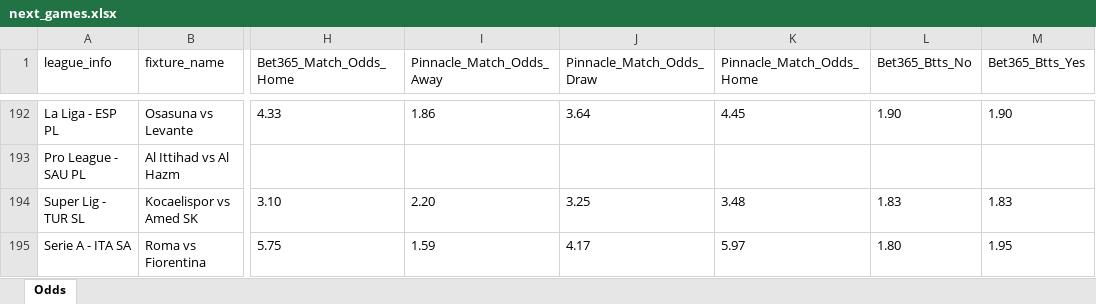
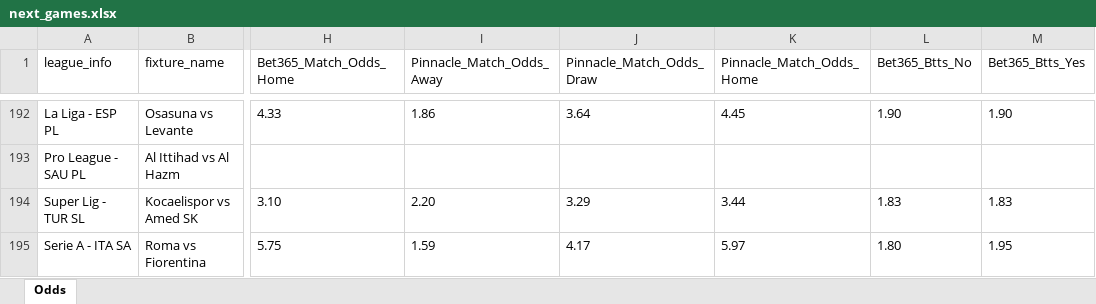
Before and after one commit to aimidas1/pinnacle_bet365_odds_data, an Excel workbook: data/season_2026/next_games/next_games.xlsx, sheet Odds, drawn as a sheet; only a part is shown, gaps mark what is left out; values as stored, in another font and other column widths than the file's, no borders; the diff covers the shown part only; the diff names each change by its address in the sheet, - before the commit and + after, or states it on an @@ line.

```diff
--- a/data/season_2026/next_games/next_games.xlsx (sheet Odds)
+++ b/data/season_2026/next_games/next_games.xlsx (sheet Odds)
-J194 (Pinnacle_Match_Odds_Draw): 3.25
+J194 (Pinnacle_Match_Odds_Draw): 3.29
-K194 (Pinnacle_Match_Odds_Home): 3.48
+K194 (Pinnacle_Match_Odds_Home): 3.44
```
Also changed, not shown: 56 edited cells elsewhere in this sheet.
